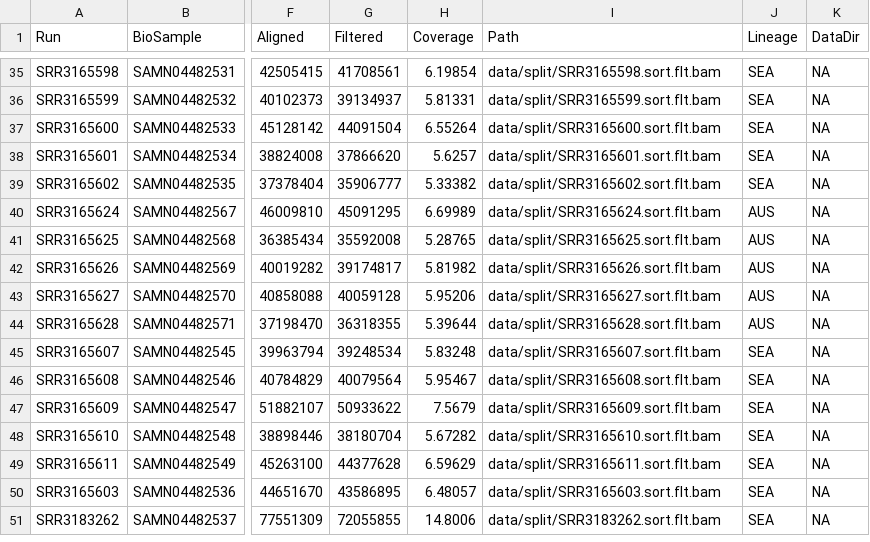
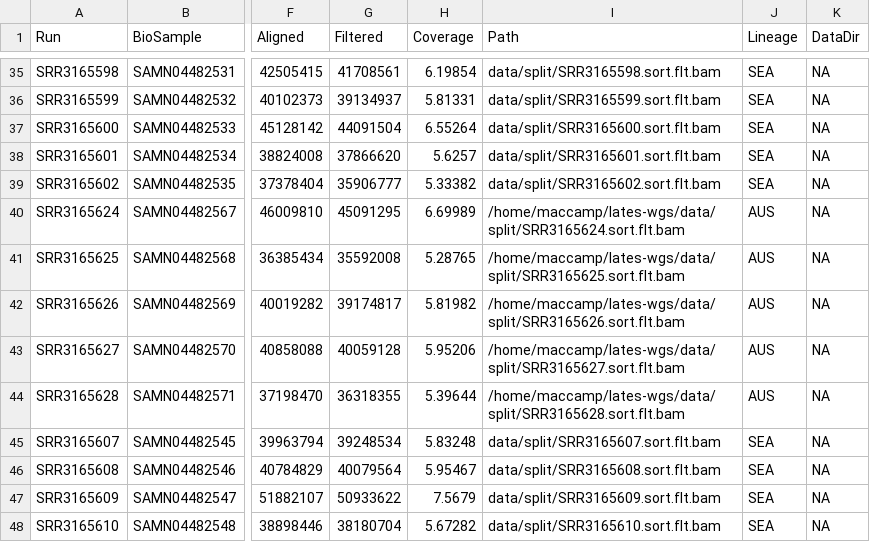
Before and after one commit to MacCampbell/lates-wgs, a CSV file: meta/m164.csv, drawn as a sheet; only a part is shown, gaps mark what is left out; the shorter side is filled out with more unchanged rows; the diff covers the shown part only; the diff names each change by its address in the sheet, - before the commit and + after, or states it on an @@ line.

```diff
--- a/meta/m164.csv
+++ b/meta/m164.csv
-I40 (Path): data/split/SRR3165624.sort.flt.bam
+I40 (Path): /home/maccamp/lates-wgs/data/split/SRR3165624.sort.flt.bam
-I41 (Path): data/split/SRR3165625.sort.flt.bam
+I41 (Path): /home/maccamp/lates-wgs/data/split/SRR3165625.sort.flt.bam
-I42 (Path): data/split/SRR3165626.sort.flt.bam
+I42 (Path): /home/maccamp/lates-wgs/data/split/SRR3165626.sort.flt.bam
-I43 (Path): data/split/SRR3165627.sort.flt.bam
+I43 (Path): /home/maccamp/lates-wgs/data/split/SRR3165627.sort.flt.bam
-I44 (Path): data/split/SRR3165628.sort.flt.bam
+I44 (Path): /home/maccamp/lates-wgs/data/split/SRR3165628.sort.flt.bam
```
Also changed, not shown: 17 edited cells elsewhere in this file, meta/taxonomy-paper.csv, 10 other files.
